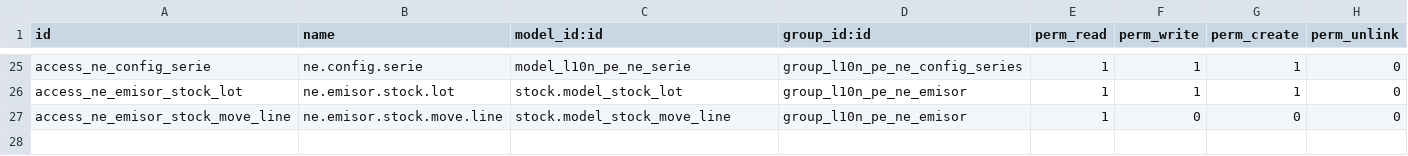
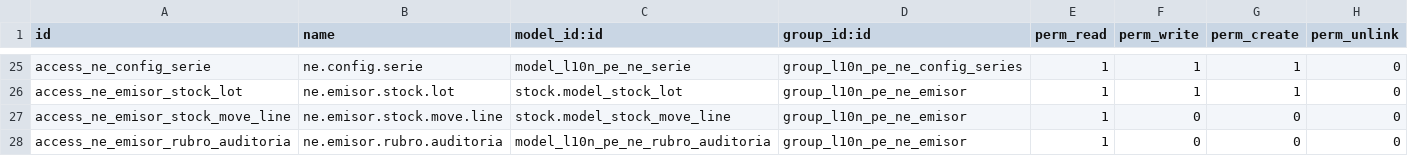
Before and after one commit to WellDoneSolutions-wds/odoo-facturacion-addons, a CSV file: addons/l10n_pe_ne_biller/security/ir.model.access.csv, drawn as a sheet; only a part is shown, gaps mark what is left out.

```diff
--- a/addons/l10n_pe_ne_biller/security/ir.model.access.csv
+++ b/addons/l10n_pe_ne_biller/security/ir.model.access.csv
@@ -27 +27,2 @@ access_ne_emisor_stock_lot,ne.emisor.stock.lot,stock.model_stock_lot,group_l10n_
 access_ne_emisor_stock_move_line,ne.emisor.stock.move.line,stock.model_stock_move_line,group_l10n_pe_ne_emisor,1,0,0,0
+access_ne_emisor_rubro_auditoria,ne.emisor.rubro.auditoria,model_l10n_pe_ne_rubro_auditoria,group_l10n_pe_ne_emisor,1,0,0,0
```
Also changed, not shown: 9 other files.
